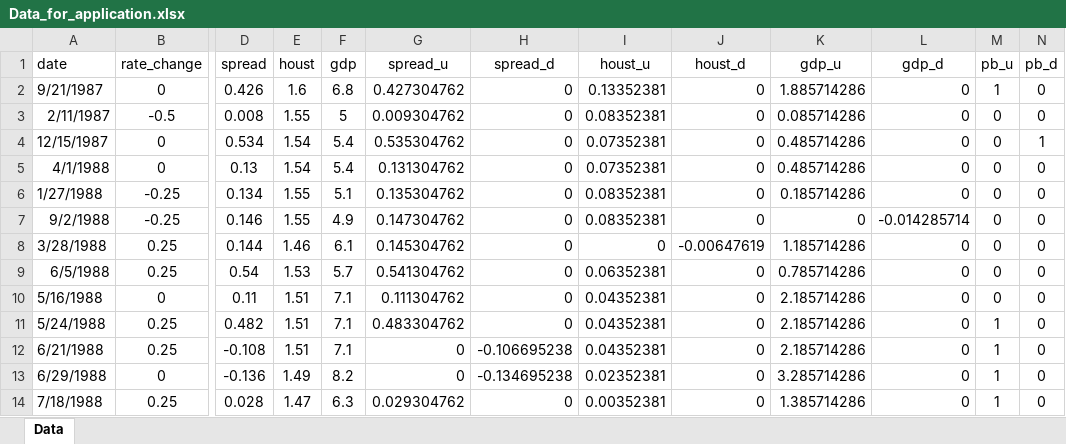
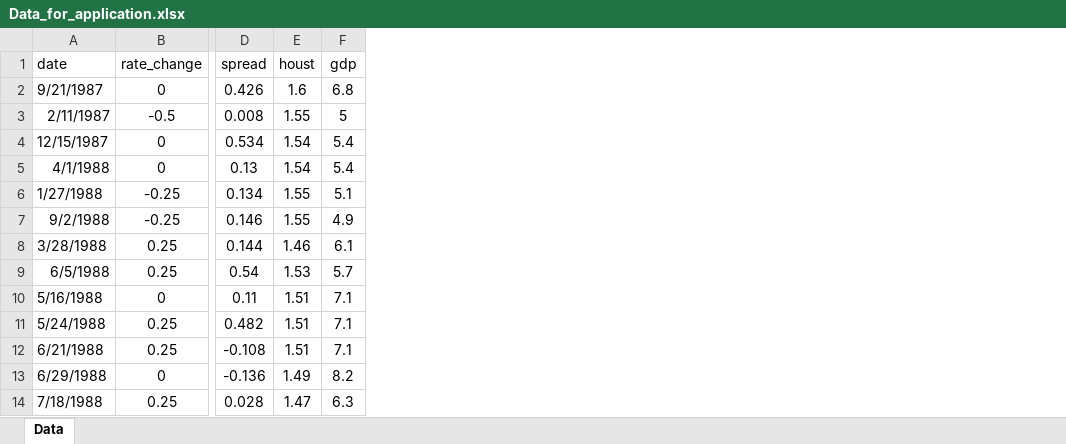
Before and after one commit to avidale/cnop, an Excel workbook: sandbox/Data_for_application.xlsx, sheet Data, drawn as a sheet; only a part is shown, gaps mark what is left out; values as stored, in another font and other column widths than the file's, no borders; the diff names each change by its address in the sheet, - before the commit and + after, or states it on an @@ line.

```diff
--- a/sandbox/Data_for_application.xlsx (sheet Data)
+++ b/sandbox/Data_for_application.xlsx (sheet Data)
-column G (spread_u), rows 2-14: 0.427304762 | 0.009304762 | 0.535304762 | 0.131304762 | 0.135304762 | 0.147304762 | 0.145304762 | 0.541304762 | 0.111304762 | 0.483304762 | 0 | 0 | 0.029304762
-column H (spread_d), rows 2-14: 0 | 0 | 0 | 0 | 0 | 0 | 0 | 0 | 0 | 0 | -0.106695238 | -0.134695238 | 0
-column I (houst_u), rows 2-14: 0.13352381 | 0.08352381 | 0.07352381 | 0.07352381 | 0.08352381 | 0.08352381 | 0 | 0.06352381 | 0.04352381 | 0.04352381 | 0.04352381 | 0.02352381 | 0.00352381
-column J (houst_d), rows 2-14: 0 | 0 | 0 | 0 | 0 | 0 | -0.00647619 | 0 | 0 | 0 | 0 | 0 | 0
-column K (gdp_u), rows 2-14: 1.885714286 | 0.085714286 | 0.485714286 | 0.485714286 | 0.185714286 | 0 | 1.185714286 | 0.785714286 | 2.185714286 | 2.185714286 | 2.185714286 | 3.285714286 | 1.385714286
-column L (gdp_d), rows 2-14: 0 | 0 | 0 | 0 | 0 | -0.014285714 | 0 | 0 | 0 | 0 | 0 | 0 | 0
-column M (pb_u), rows 2-14: 1 | 0 | 0 | 0 | 0 | 0 | 0 | 0 | 0 | 1 | 1 | 1 | 1
-column N (pb_d), rows 2-14: 0 | 0 | 1 | 0 | 0 | 0 | 0 | 0 | 0 | 0 | 0 | 0 | 0
```
Also changed, not shown: 3 other files.
